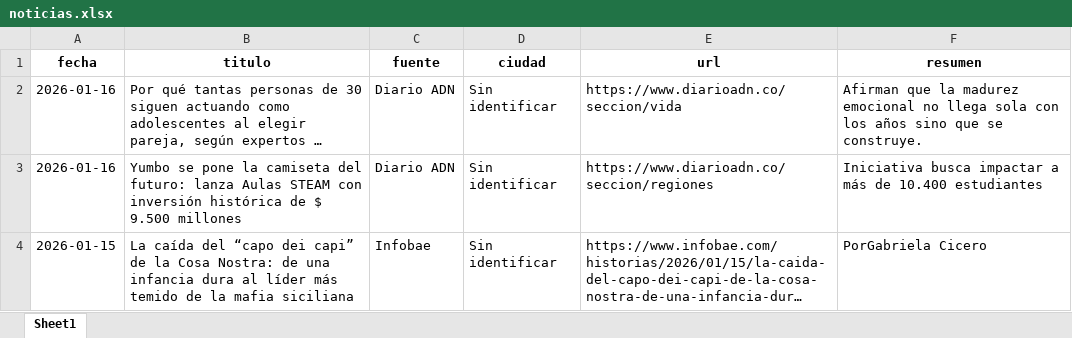
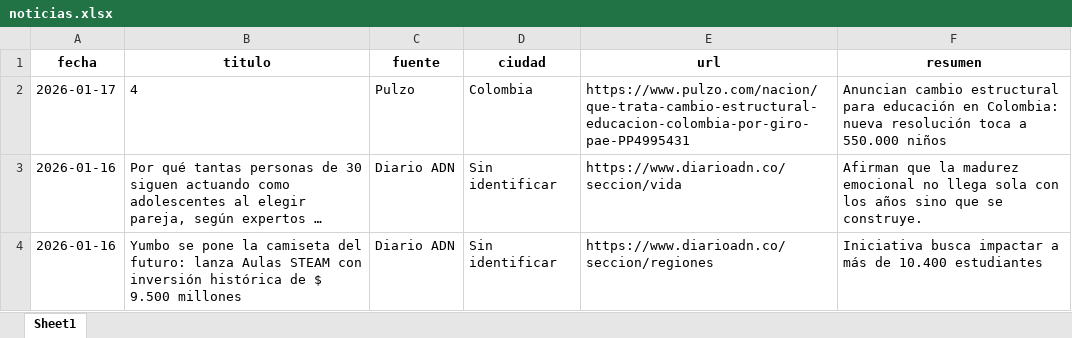
Before and after one commit to CarolinaHernandez2019/-monitoreo-noticias-juventud, an Excel workbook: data/noticias.xlsx, sheet Sheet1, drawn as a sheet; only a part is shown; the shorter side is filled out with more unchanged rows; long unchanged cells end in …; values as stored, in another font and other column widths than the file's, no borders; the diff names each change by its address in the sheet, - before the commit and + after, or states it on an @@ line.

```diff
--- a/data/noticias.xlsx (sheet Sheet1)
+++ b/data/noticias.xlsx (sheet Sheet1)
+row 2: 2026-01-17 | 4 | Pulzo | Colombia | https://www.pulzo.com/nacion/que-trata-cambio-estructural-educacion-colombia-por-giro-pae-PP4995431 | Anuncian cambio estructural para educación en Colombia: nueva resolución toca a 550.000 niños
```
